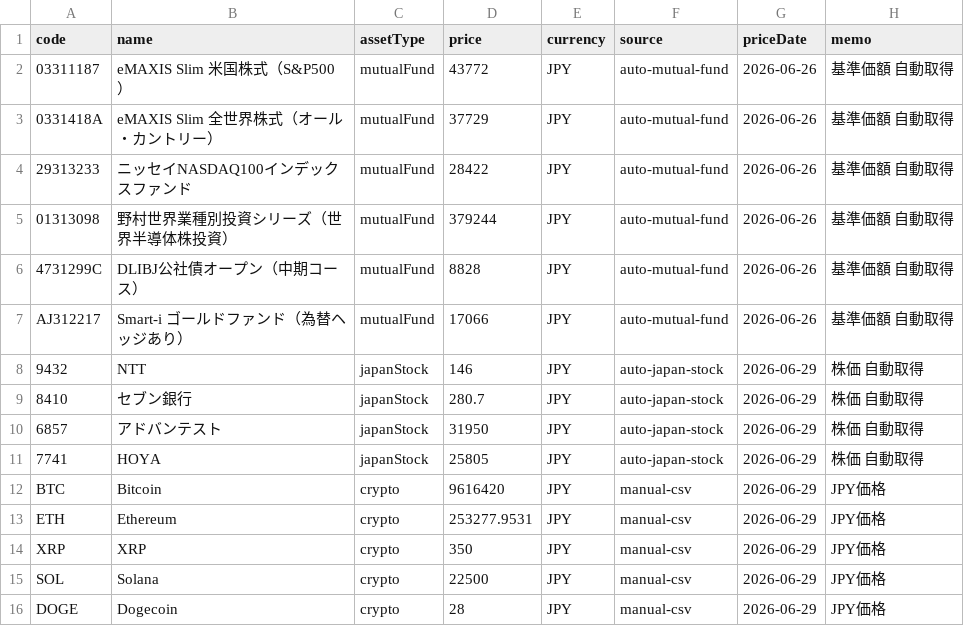
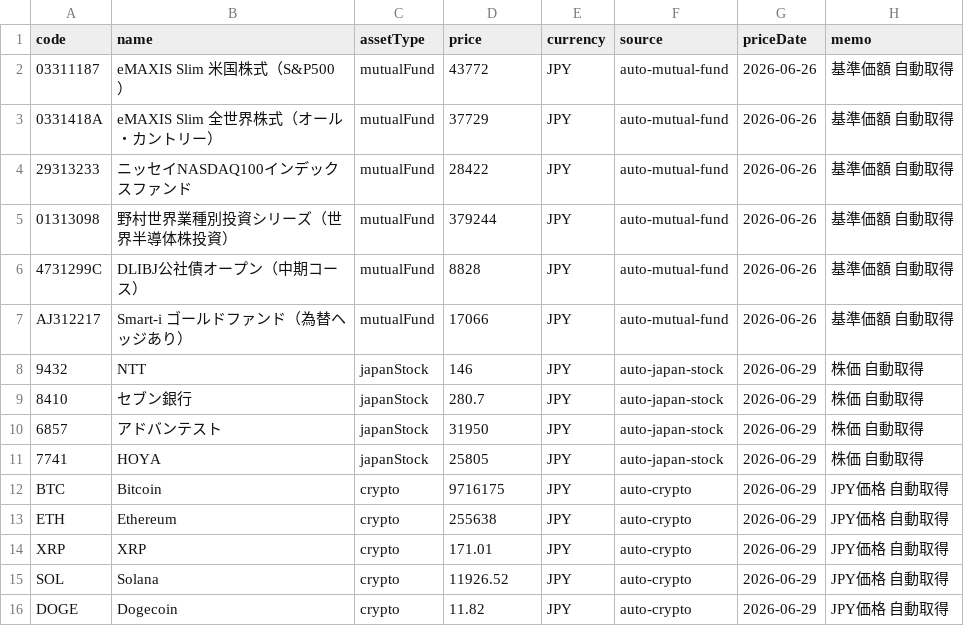
Before and after one commit to PhotoTestapp/portfolio, a CSV file: data/prices_input.csv, drawn as a sheet.

Commit message:
Add crypto price fetcher

```diff
--- a/data/prices_input.csv
+++ b/data/prices_input.csv
@@ -11,6 +11,6 @@ AJ312217,Smart-i ゴールドファンド（為替ヘッジあり）,mutualFund,
 7741,HOYA,japanStock,25805,JPY,auto-japan-stock,2026-06-29,株価 自動取得
-BTC,Bitcoin,crypto,9616420,JPY,manual-csv,2026-06-29,JPY価格
-ETH,Ethereum,crypto,253277.9531,JPY,manual-csv,2026-06-29,JPY価格
-XRP,XRP,crypto,350,JPY,manual-csv,2026-06-29,JPY価格
-SOL,Solana,crypto,22500,JPY,manual-csv,2026-06-29,JPY価格
-DOGE,Dogecoin,crypto,28,JPY,manual-csv,2026-06-29,JPY価格
+BTC,Bitcoin,crypto,9716175,JPY,auto-crypto,2026-06-29,JPY価格 自動取得
+ETH,Ethereum,crypto,255638,JPY,auto-crypto,2026-06-29,JPY価格 自動取得
+XRP,XRP,crypto,171.01,JPY,auto-crypto,2026-06-29,JPY価格 自動取得
+SOL,Solana,crypto,11926.52,JPY,auto-crypto,2026-06-29,JPY価格 自動取得
+DOGE,Dogecoin,crypto,11.82,JPY,auto-crypto,2026-06-29,JPY価格 自動取得
```
Also changed, not shown: 4 other files.
